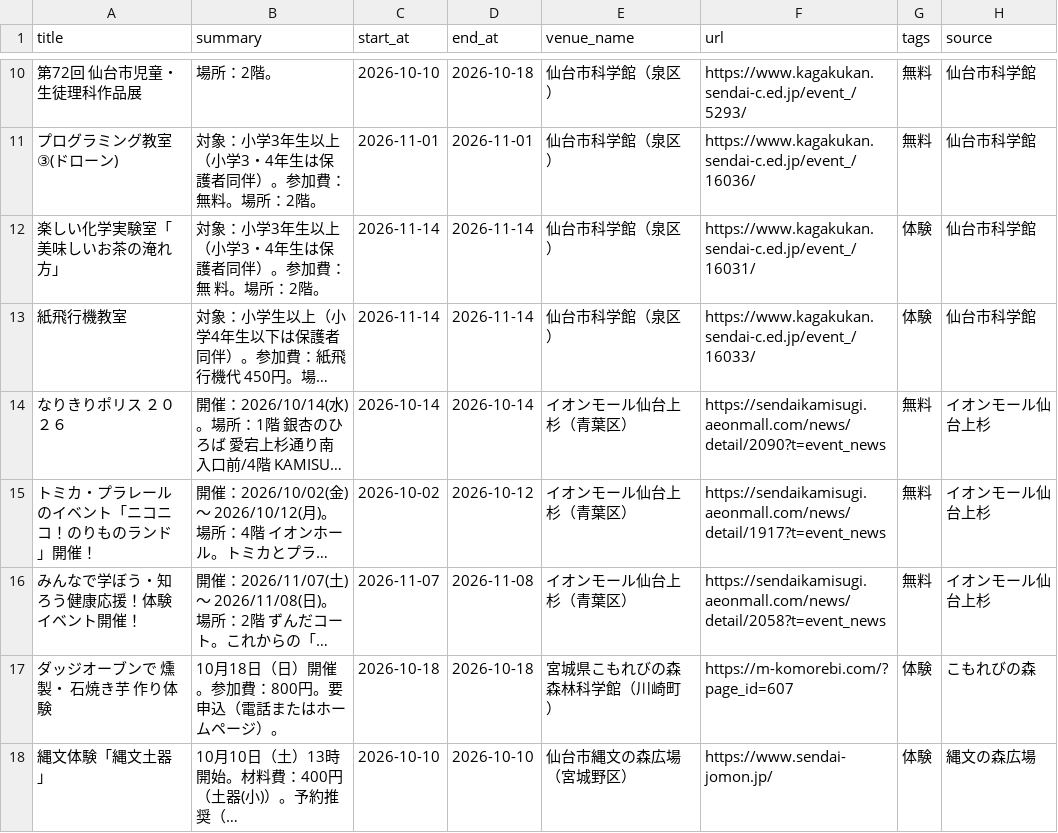
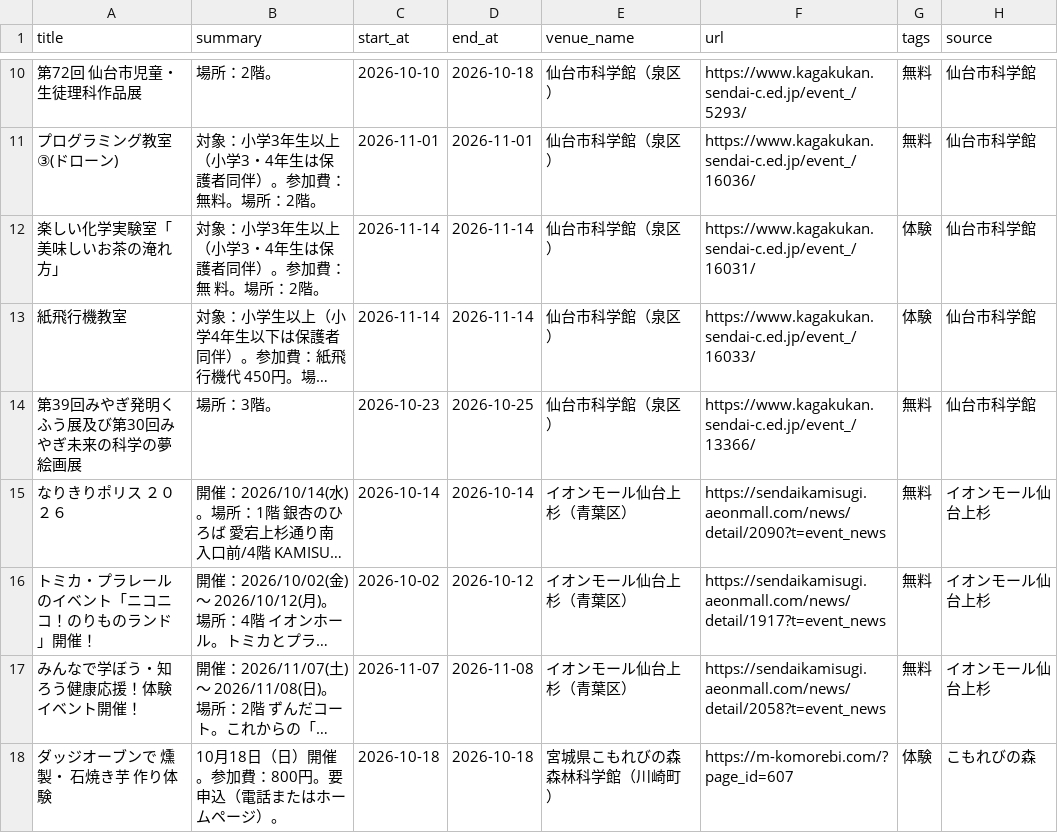
Before and after one commit to ndagsudo/sendai-kids-events, a CSV file: data/events.csv, drawn as a sheet; only a part is shown, gaps mark what is left out; the shorter side is filled out with more unchanged rows; long unchanged cells end in …; the diff names each change by its address in the sheet, - before the commit and + after, or states it on an @@ line.

```diff
--- a/data/events.csv
+++ b/data/events.csv
+row 14: 第39回みやぎ発明くふう展及び第30回みやぎ未来の科学の夢絵画展 | 場所：3階。 | 2026-10-23 | 2026-10-25 | 仙台市科学館（泉区） | https://www.kagakukan.sendai-c.ed.jp/event_/13366/ | 無料 | 仙台市科学館
```
Also changed, not shown: 4 other files.
